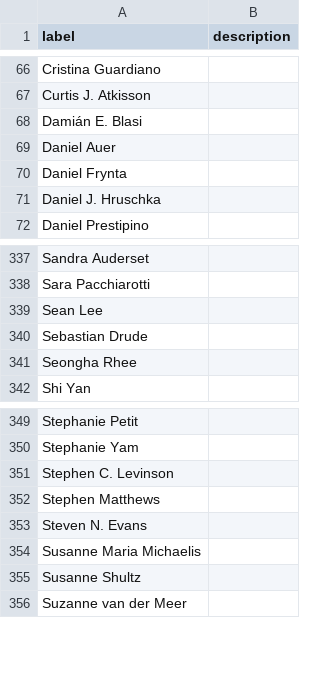
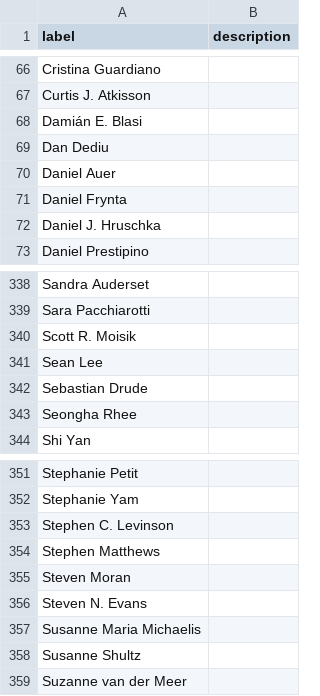
Before and after one commit to SimonGreenhill/LangPhyDB, a CSV file: terms/authors.csv, drawn as a sheet; only a part is shown, gaps mark what is left out; the diff names each change by its address in the sheet, - before the commit and + after, or states it on an @@ line.

```diff
--- a/terms/authors.csv
+++ b/terms/authors.csv
+row 69: Dan Dediu
+row 340: Scott R. Moisik
+row 355: Steven Moran
```
Also changed, not shown: 4 other files.
